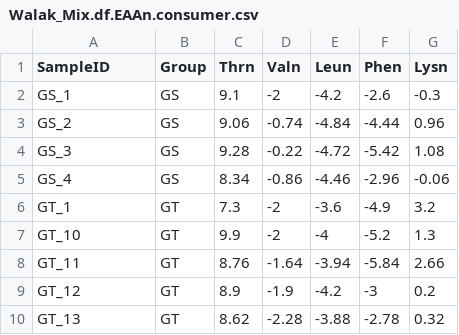
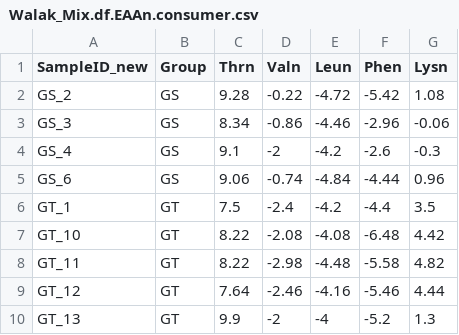
Before and after one commit to cbwall/Walaka-reef-predators, a CSV file: output/EAAn_Mix/Walak_Mix.df.EAAn.consumer.csv, drawn as a sheet; only a part is shown; the diff covers the shown part only.

```diff
--- a/output/EAAn_Mix/Walak_Mix.df.EAAn.consumer.csv
+++ b/output/EAAn_Mix/Walak_Mix.df.EAAn.consumer.csv
@@ -1,10 +1,10 @@
-"SampleID","Group","Thrn","Valn","Leun","Phen","Lysn"
-"GS_1","GS",9.1,-2,-4.2,-2.6,-0.3
-"GS_2","GS",9.06,-0.74,-4.84,-4.44,0.96
-"GS_3","GS",9.28,-0.22,-4.72,-5.42,1.08
-"GS_4","GS",8.34,-0.86,-4.46,-2.96,-0.06
-"GT_1","GT",7.3,-2,-3.6,-4.9,3.2
-"GT_10","GT",9.9,-2,-4,-5.2,1.3
-"GT_11","GT",8.76,-1.64,-3.94,-5.84,2.66
-"GT_12","GT",8.9,-1.9,-4.2,-3,0.2
-"GT_13","GT",8.62,-2.28,-3.88,-2.78,0.32
+"SampleID_new","Group","Thrn","Valn","Leun","Phen","Lysn"
+"GS_2","GS",9.28,-0.22,-4.72,-5.42,1.08
+"GS_3","GS",8.34,-0.86,-4.46,-2.96,-0.06
+"GS_4","GS",9.1,-2,-4.2,-2.6,-0.3
+"GS_6","GS",9.06,-0.74,-4.84,-4.44,0.96
+"GT_1","GT",7.5,-2.4,-4.2,-4.4,3.5
+"GT_10","GT",8.22,-2.08,-4.08,-6.48,4.42
+"GT_11","GT",8.22,-2.98,-4.48,-5.58,4.82
+"GT_12","GT",7.64,-2.46,-4.16,-5.46,4.44
+"GT_13","GT",9.9,-2,-4,-5.2,1.3
```
Also changed, not shown: 1 added row, 1 removed row and 35 edited cells elsewhere in this file, output/EAAn_Mix/Walak_MixSIAR_SampleID.df.EAAn.3sources.csv, output/LDA output/Walak_LDA_cons_pred.csv, 30 other files.
